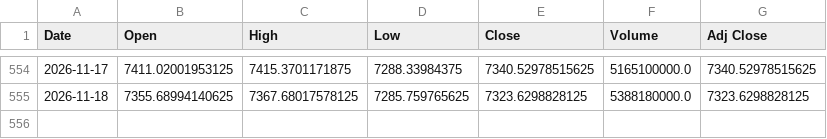
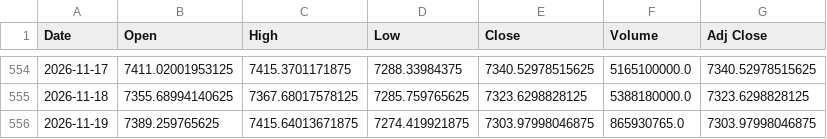
Before and after one commit to 26yamer/jp-swing-data, a CSV file: data/ohlcv/_GSPC.csv, drawn as a sheet; only a part is shown, gaps mark what is left out.

```diff
--- a/data/ohlcv/_GSPC.csv
+++ b/data/ohlcv/_GSPC.csv
@@ -555 +555,2 @@ Date,Open,High,Low,Close,Volume,Adj Close
 2026-11-18,7355.68994140625,7367.68017578125,7285.759765625,7323.6298828125,5388180000.0,7323.6298828125
+2026-11-19,7389.259765625,7415.64013671875,7274.419921875,7303.97998046875,865930765.0,7303.97998046875
```
Also changed, not shown: data/edinet_hist.csv, data/ohlcv/_IXIC.csv, 57 other files.
